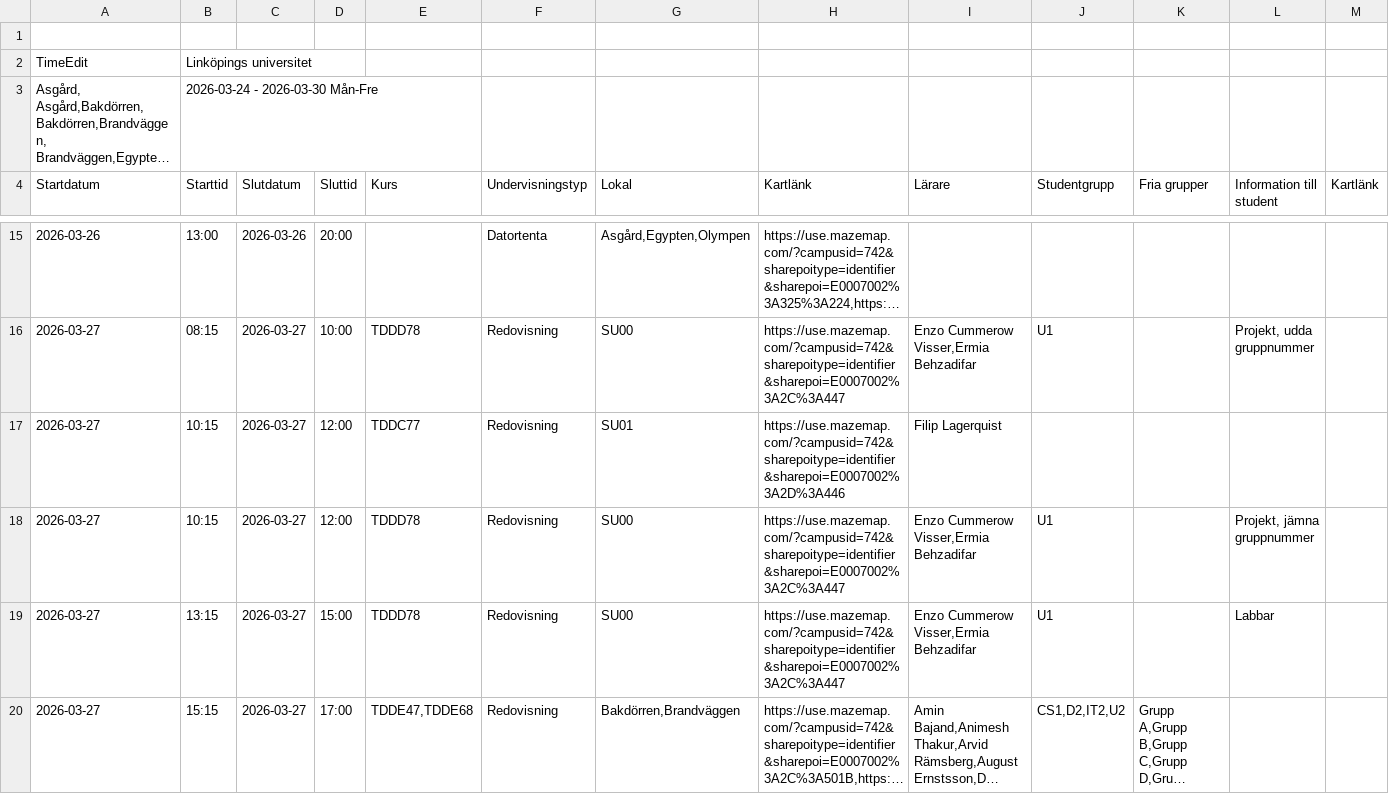
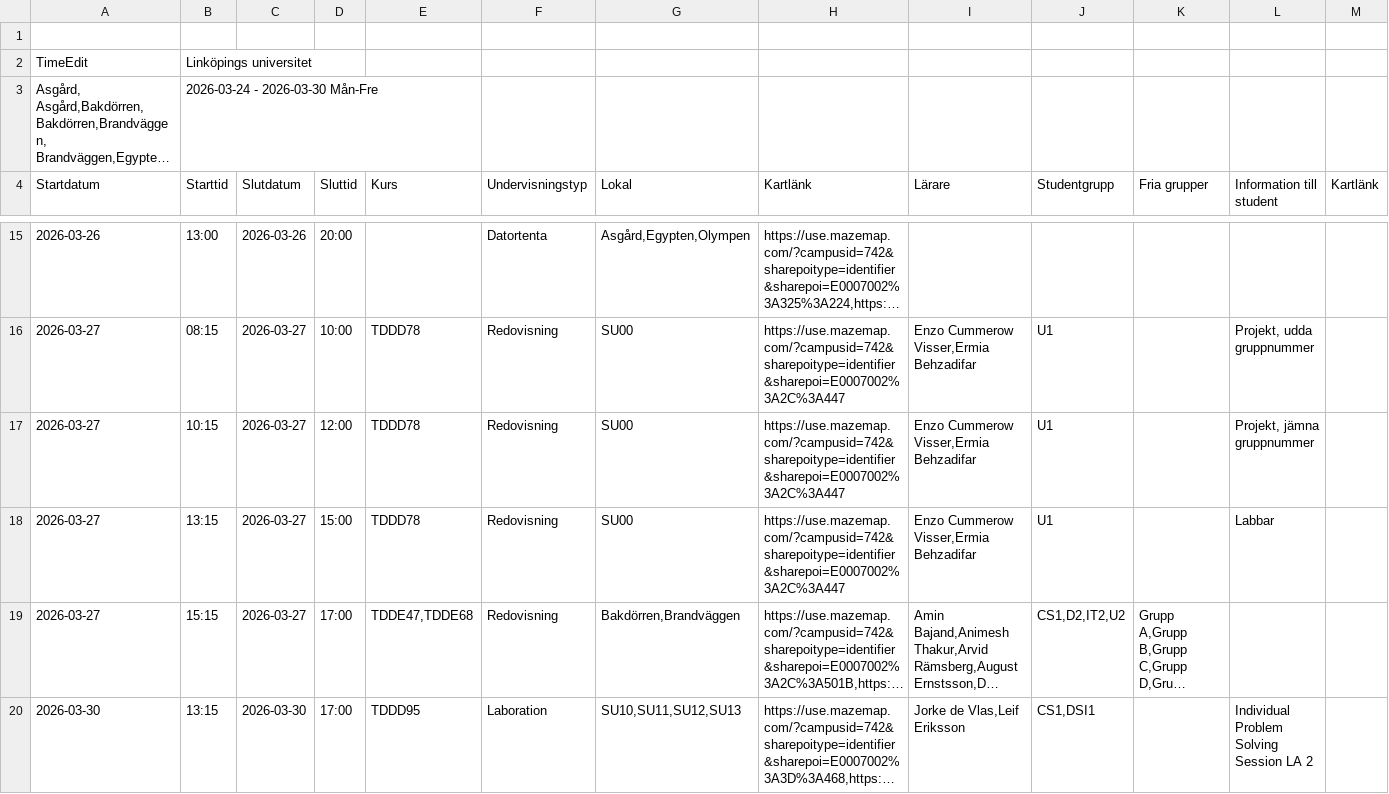
Before and after one commit to saltlakrits/saltlakrits.github.io, a CSV file: data/schedule.csv, drawn as a sheet; only a part is shown, gaps mark what is left out; the shorter side is filled out with more unchanged rows; long unchanged cells end in ….

```diff
--- a/data/schedule.csv
+++ b/data/schedule.csv
@@ -16,3 +16,2 @@ Startdatum,Starttid,Slutdatum,Sluttid,Kurs,Undervisningstyp,Lokal,Kartlänk,Lär
 2026-03-27,08:15,2026-03-27,10:00,TDDD78,Redovisning,SU00,https://use.mazemap.com/?campusid=742&sharepoitype=identifier&sharepoi=E0007002%3A2C%3A447,"Enzo Cummerow Visser,Ermia Behzadifar",U1,,"Projekt, udda gruppnummer",
-2026-03-27,10:15,2026-03-27,12:00,TDDC77,Redovisning,SU01,https://use.mazemap.com/?campusid=742&sharepoitype=identifier&sharepoi=E0007002%3A2D%3A446,Filip Lagerquist,,,,
 2026-03-27,10:15,2026-03-27,12:00,TDDD78,Redovisning,SU00,https://use.mazemap.com/?campusid=742&sharepoitype=identifier&sharepoi=E0007002%3A2C%3A447,"Enzo Cummerow Visser,Ermia Behzadifar",U1,,"Projekt, jämna gruppnummer",
```
